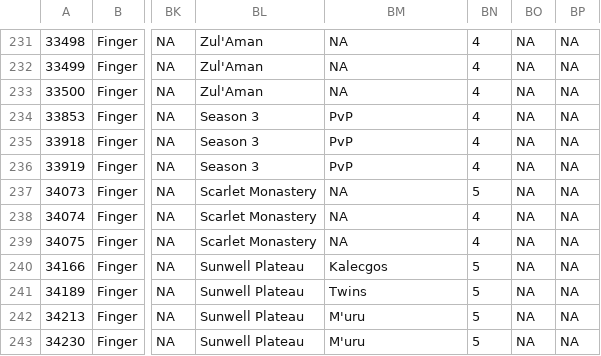
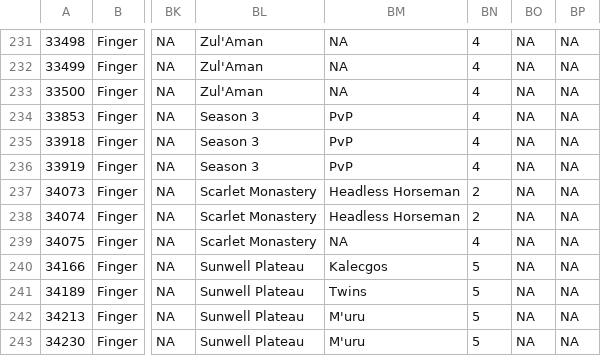
Before and after one commit to amoeba/wowclassicbis, a CSV file: FINGER.csv, drawn as a sheet; only a part is shown, gaps mark what is left out; the diff names each change by its address in the sheet, - before the commit and + after, or states it on an @@ line.

```diff
--- a/FINGER.csv
+++ b/FINGER.csv
-BM237:BM238: NA
+BM237:BM238: Headless Horseman
-BN237: 5
+BN237: 2
-BN238: 4
+BN238: 2
```
Also changed, not shown: Ele.csv, HEAD.csv, 9 other files.
